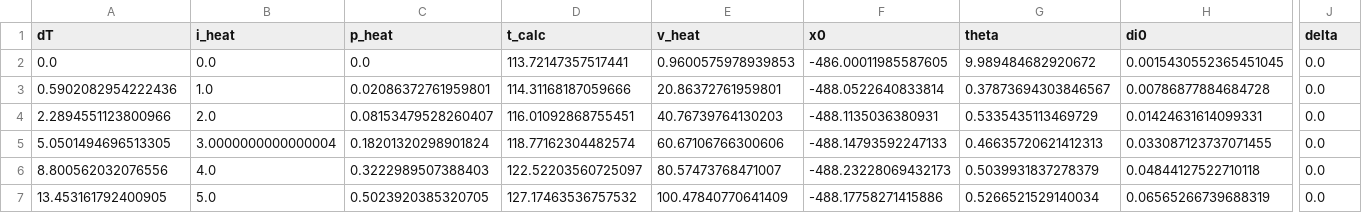
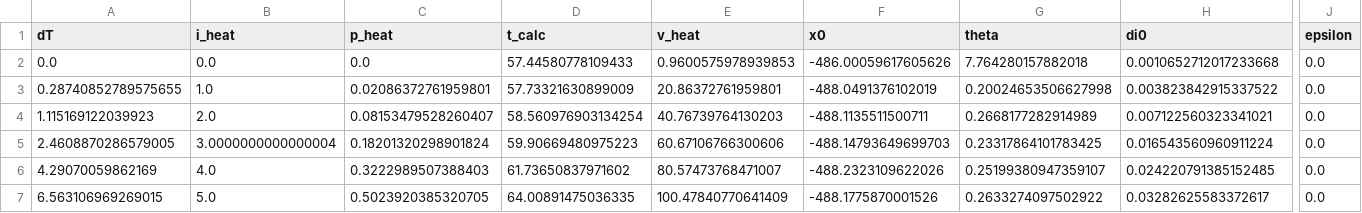
Before and after one commit to nikhartman/spin_entropy, a CSV file: analysis/dat945_di_zero_fits.csv, drawn as a sheet; only a part is shown, gaps mark what is left out; the diff covers the shown part only; the diff names each change by its address in the sheet, - before the commit and + after, or states it on an @@ line.

```diff
--- a/analysis/dat945_di_zero_fits.csv
+++ b/analysis/dat945_di_zero_fits.csv
-J1: delta
+J1: epsilon
-D2 (t_calc): 113.72147357517441
+D2 (t_calc): 57.44580778109433
-F2 (x0): -486.00011985587605
+F2 (x0): -486.00059617605626
-G2 (theta): 9.989484682920672
+G2 (theta): 7.764280157882018
-H2 (di0): 0.0015430552365451045
+H2 (di0): 0.0010652712017233668
-A3 (dT): 0.5902082954222436
+A3 (dT): 0.28740852789575655
-D3 (t_calc): 114.31168187059666
+D3 (t_calc): 57.73321630899009
-F3 (x0): -488.0522640833814
+F3 (x0): -488.0491376102019
-G3 (theta): 0.37873694303846567
+G3 (theta): 0.20024653506627998
-H3 (di0): 0.00786877884684728
+H3 (di0): 0.003823842915337522
-A4 (dT): 2.2894551123800966
+A4 (dT): 1.115169122039923
-D4 (t_calc): 116.01092868755451
+D4 (t_calc): 58.560976903134254
-F4 (x0): -488.1135036380931
+F4 (x0): -488.1135511500711
-G4 (theta): 0.5335435113469729
+G4 (theta): 0.2668177282914989
-H4 (di0): 0.01424631614099331
+H4 (di0): 0.007122560323341021
-A5 (dT): 5.0501494696513305
+A5 (dT): 2.4608870286579005
-D5 (t_calc): 118.77162304482574
+D5 (t_calc): 59.90669480975223
-F5 (x0): -488.14793592247133
+F5 (x0): -488.14793649699703
-G5 (theta): 0.46635720621412313
+G5 (theta): 0.23317864101783425
-H5 (di0): 0.033087123737071455
+H5 (di0): 0.016543560960911224
-A6 (dT): 8.800562032076556
+A6 (dT): 4.29070059862169
-D6 (t_calc): 122.52203560725097
+D6 (t_calc): 61.73650837971602
-F6 (x0): -488.23228069432173
+F6 (x0): -488.2323109622026
-G6 (theta): 0.5039931837278379
+G6 (theta): 0.25199380947359107
-H6 (di0): 0.04844127522710118
+H6 (di0): 0.024220791385152485
-A7 (dT): 13.453161792400905
+A7 (dT): 6.563106969269015
-D7 (t_calc): 127.17463536757532
+D7 (t_calc): 64.00891475036335
-F7 (x0): -488.17758271415886
+F7 (x0): -488.1775870001526
-G7 (theta): 0.5266521529140034
+G7 (theta): 0.2633274097502922
-H7 (di0): 0.06565266739688319
+H7 (di0): 0.03282625583372617
```
Also changed, not shown: 75 edited cells elsewhere in this file, analysis/dat1011_di_free_fits.csv, analysis/dat1284-1290_di_free_fits.csv, 15 other files.
